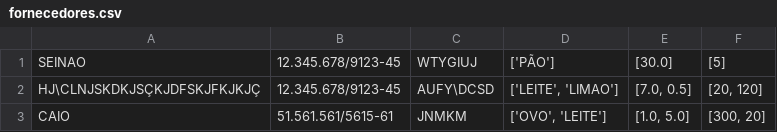
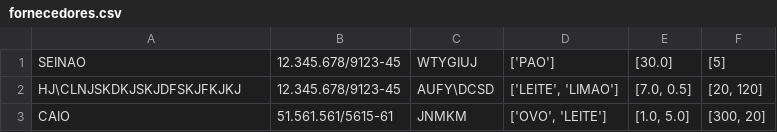
Before and after one commit to VinicciusSantos/SENAI-Programacao, a CSV file: UC002 - Versionamento/code+hotel/fornecedores.csv, drawn as a sheet; the diff names each change by its address in the sheet, - before the commit and + after, or states it on an @@ line.

```diff
--- a/UC002 - Versionamento/code+hotel/fornecedores.csv
+++ b/UC002 - Versionamento/code+hotel/fornecedores.csv
-D1: ['PÃO']
+D1: ['PAO']
-A2: HJ\CLNJSKDKJSÇKJDFSKJFKJKJÇ
+A2: HJ\CLNJSKDKJSKJDFSKJFKJKJ
```
Also changed, not shown: 2 other files.
